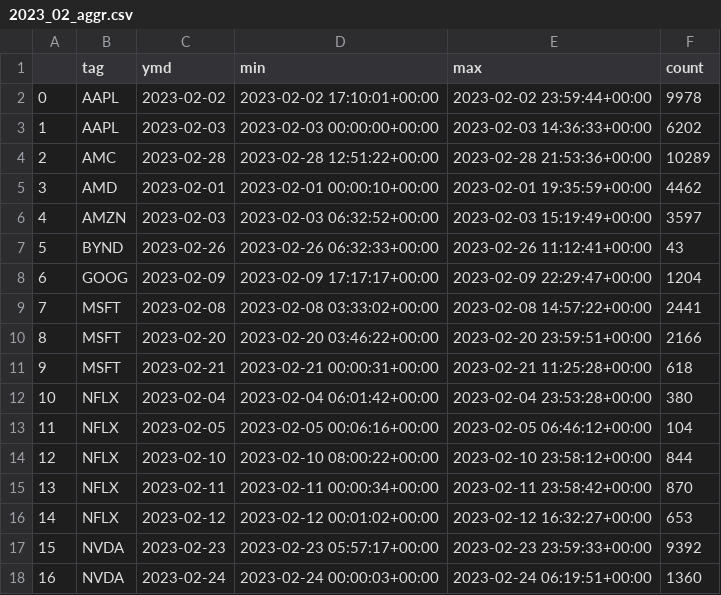
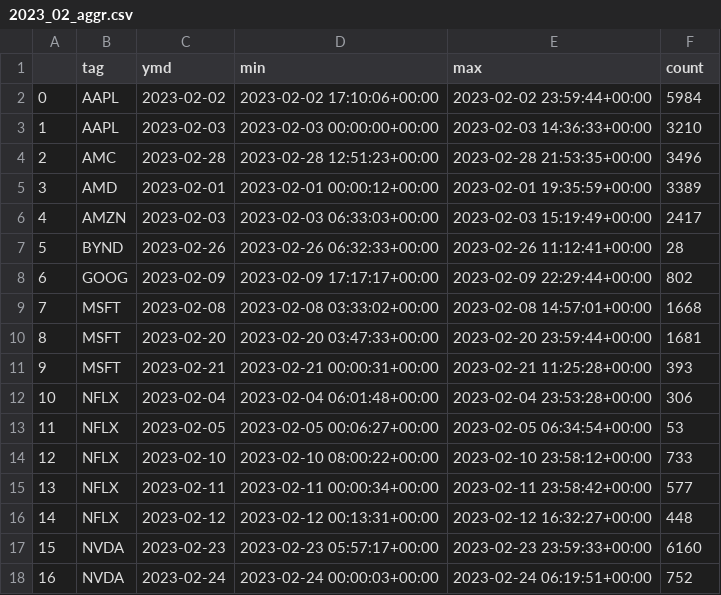
Before and after one commit to PaleAlex/TwyStock_repo, a CSV file: 2023_02_aggr.csv, drawn as a sheet; only a part is shown; the diff covers the shown part only.

```diff
--- a/2023_02_aggr.csv
+++ b/2023_02_aggr.csv
@@ -1,18 +1,18 @@
 ,tag,ymd,min,max,count
-0,AAPL,2023-02-02,2023-02-02 17:10:01+00:00,2023-02-02 23:59:44+00:00,9978
-1,AAPL,2023-02-03,2023-02-03 00:00:00+00:00,2023-02-03 14:36:33+00:00,6202
-2,AMC,2023-02-28,2023-02-28 12:51:22+00:00,2023-02-28 21:53:36+00:00,10289
-3,AMD,2023-02-01,2023-02-01 00:00:10+00:00,2023-02-01 19:35:59+00:00,4462
-4,AMZN,2023-02-03,2023-02-03 06:32:52+00:00,2023-02-03 15:19:49+00:00,3597
-5,BYND,2023-02-26,2023-02-26 06:32:33+00:00,2023-02-26 11:12:41+00:00,43
-6,GOOG,2023-02-09,2023-02-09 17:17:17+00:00,2023-02-09 22:29:47+00:00,1204
-7,MSFT,2023-02-08,2023-02-08 03:33:02+00:00,2023-02-08 14:57:22+00:00,2441
-8,MSFT,2023-02-20,2023-02-20 03:46:22+00:00,2023-02-20 23:59:51+00:00,2166
-9,MSFT,2023-02-21,2023-02-21 00:00:31+00:00,2023-02-21 11:25:28+00:00,618
-10,NFLX,2023-02-04,2023-02-04 06:01:42+00:00,2023-02-04 23:53:28+00:00,380
-11,NFLX,2023-02-05,2023-02-05 00:06:16+00:00,2023-02-05 06:46:12+00:00,104
-12,NFLX,2023-02-10,2023-02-10 08:00:22+00:00,2023-02-10 23:58:12+00:00,844
-13,NFLX,2023-02-11,2023-02-11 00:00:34+00:00,2023-02-11 23:58:42+00:00,870
-14,NFLX,2023-02-12,2023-02-12 00:01:02+00:00,2023-02-12 16:32:27+00:00,653
-15,NVDA,2023-02-23,2023-02-23 05:57:17+00:00,2023-02-23 23:59:33+00:00,9392
-16,NVDA,2023-02-24,2023-02-24 00:00:03+00:00,2023-02-24 06:19:51+00:00,1360
+0,AAPL,2023-02-02,2023-02-02 17:10:06+00:00,2023-02-02 23:59:44+00:00,5984
+1,AAPL,2023-02-03,2023-02-03 00:00:00+00:00,2023-02-03 14:36:33+00:00,3210
+2,AMC,2023-02-28,2023-02-28 12:51:23+00:00,2023-02-28 21:53:35+00:00,3496
+3,AMD,2023-02-01,2023-02-01 00:00:12+00:00,2023-02-01 19:35:59+00:00,3389
+4,AMZN,2023-02-03,2023-02-03 06:33:03+00:00,2023-02-03 15:19:49+00:00,2417
+5,BYND,2023-02-26,2023-02-26 06:32:33+00:00,2023-02-26 11:12:41+00:00,28
+6,GOOG,2023-02-09,2023-02-09 17:17:17+00:00,2023-02-09 22:29:44+00:00,802
+7,MSFT,2023-02-08,2023-02-08 03:33:02+00:00,2023-02-08 14:57:01+00:00,1668
+8,MSFT,2023-02-20,2023-02-20 03:47:33+00:00,2023-02-20 23:59:44+00:00,1681
+9,MSFT,2023-02-21,2023-02-21 00:00:31+00:00,2023-02-21 11:25:28+00:00,393
+10,NFLX,2023-02-04,2023-02-04 06:01:48+00:00,2023-02-04 23:53:28+00:00,306
+11,NFLX,2023-02-05,2023-02-05 00:06:27+00:00,2023-02-05 06:34:54+00:00,53
+12,NFLX,2023-02-10,2023-02-10 08:00:22+00:00,2023-02-10 23:58:12+00:00,733
+13,NFLX,2023-02-11,2023-02-11 00:00:34+00:00,2023-02-11 23:58:42+00:00,577
+14,NFLX,2023-02-12,2023-02-12 00:13:31+00:00,2023-02-12 16:32:27+00:00,448
+15,NVDA,2023-02-23,2023-02-23 05:57:17+00:00,2023-02-23 23:59:33+00:00,6160
+16,NVDA,2023-02-24,2023-02-24 00:00:03+00:00,2023-02-24 06:19:51+00:00,752
```
Also changed, not shown: 80 edited cells elsewhere in this file, 2023_03_aggr.csv, 2023_04_aggr.csv, 1 other file.
